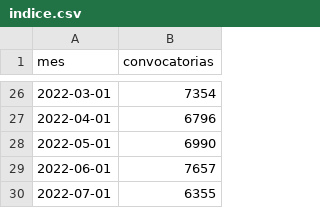
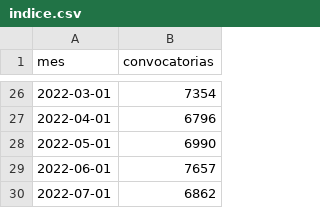
Before and after one commit to mauforonda/convocatorias_publicas, a CSV file: indice.csv, drawn as a sheet; only a part is shown, gaps mark what is left out.

```diff
--- a/indice.csv
+++ b/indice.csv
@@ -29,2 +29,2 @@ mes,convocatorias
 2022-06-01,7657
-2022-07-01,6355
+2022-07-01,6862
```
Also changed, not shown: 1 other file.
